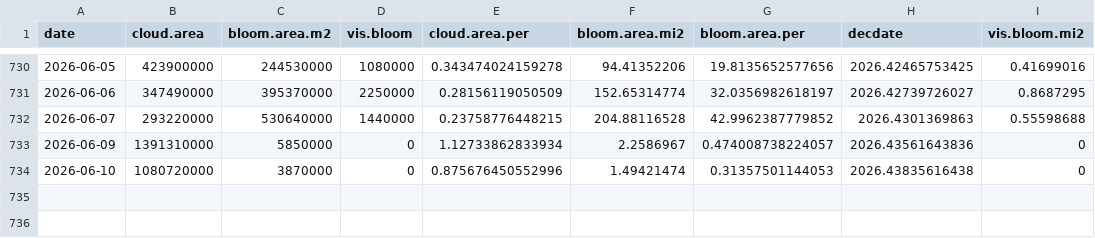
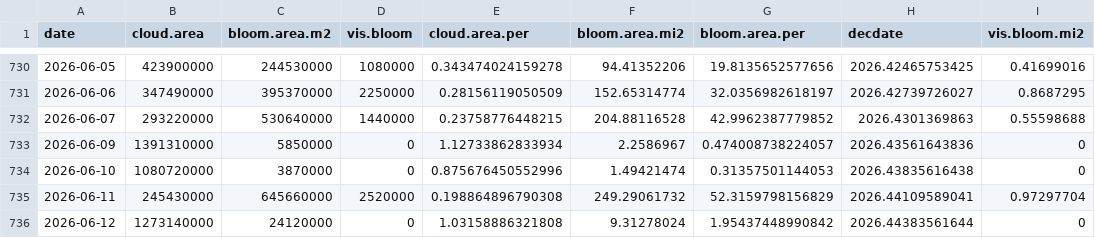
Before and after one commit to SwampThingPaul/EvergladesConditions, a CSV file: report/cyano_area.csv, drawn as a sheet; only a part is shown, gaps mark what is left out.

Commit message:
update report

```diff
--- a/report/cyano_area.csv
+++ b/report/cyano_area.csv
@@ -734 +734,3 @@
 2026-06-10,1080720000,3870000,0,0.875676450552996,1.49421474,0.31357501144053,2026.43835616438,0
+2026-06-11,245430000,645660000,2520000,0.198864896790308,249.29061732,52.3159798156829,2026.44109589041,0.97297704
+2026-06-12,1273140000,24120000,0,1.03158886321808,9.31278024,1.95437448990842,2026.44383561644,0
```
Also changed, not shown: 46 other files.
